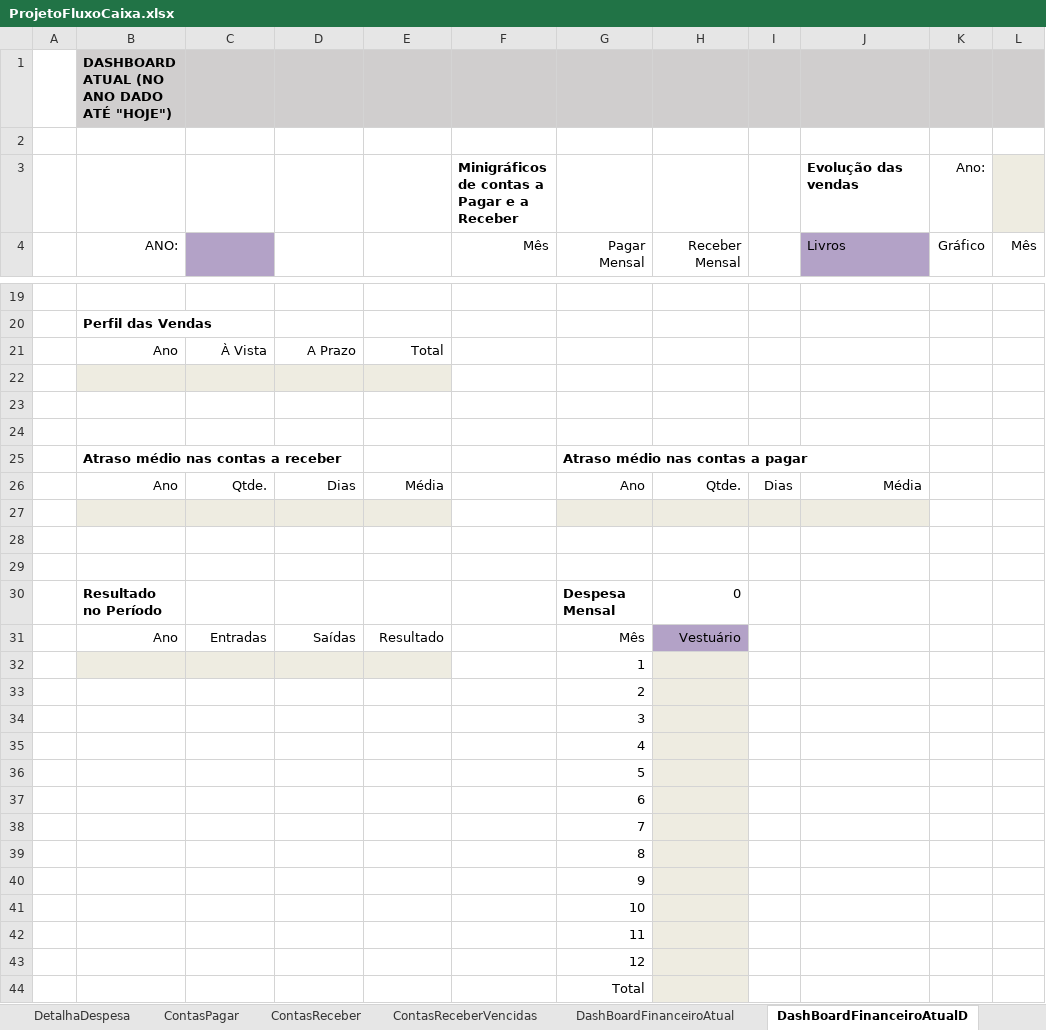
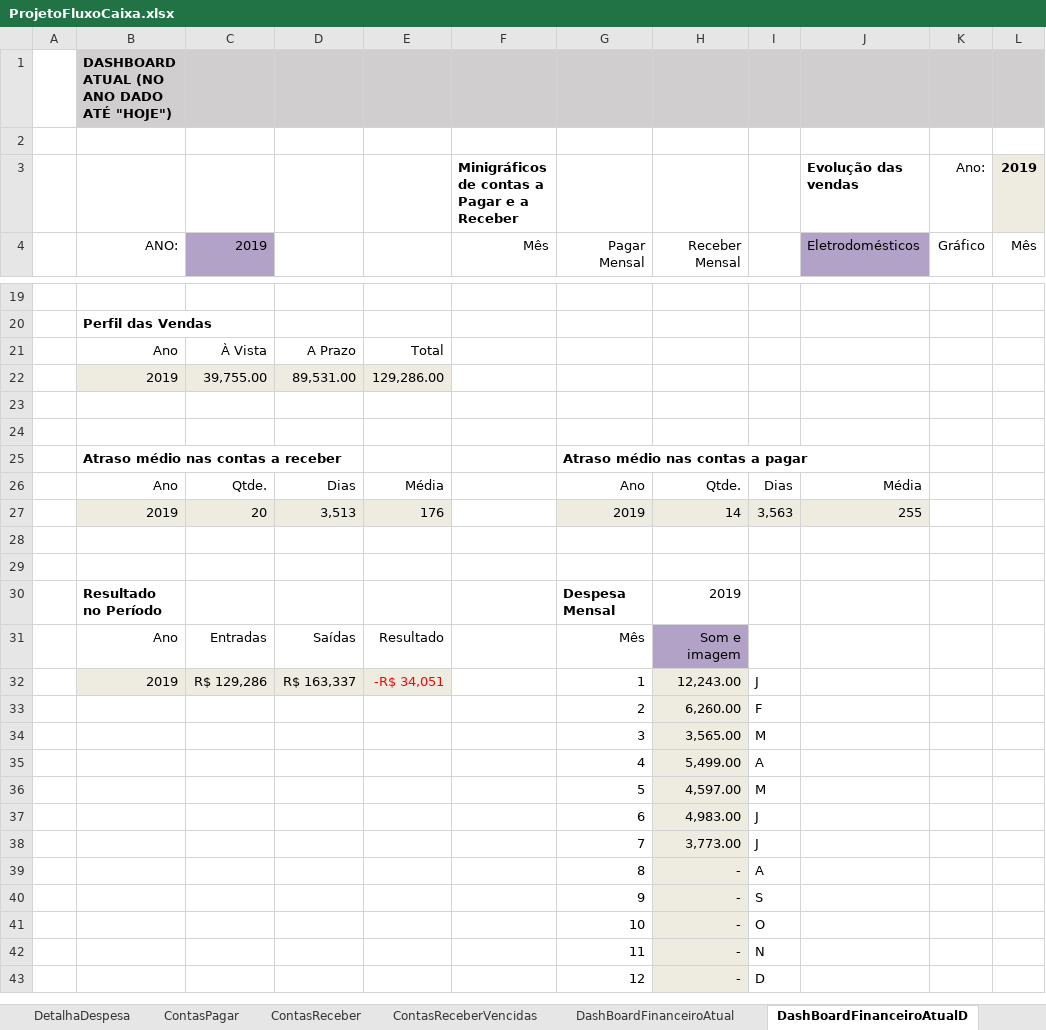
Before and after one commit to douglas-barros/ProjetoFluxoDeCaixaEmpresarialExcel, an Excel workbook: ProjetoFluxoCaixa.xlsx, sheet DashBoardFinanceiroAtualD, drawn as a sheet; only a part is shown, gaps mark what is left out; values as stored, in another font and other column widths than the file's, no borders; conditional formats not drawn; removed rows and columns are numbered as before the commit, all else as after; the diff covers the shown part only; the diff names each change by its address in the sheet, - before the commit and + after, or states it on an @@ line.

Commit message:
Aula 30 - Desafio Dashboard Atual

```diff
--- a/ProjetoFluxoCaixa.xlsx (sheet DashBoardFinanceiroAtualD)
+++ b/ProjetoFluxoCaixa.xlsx (sheet DashBoardFinanceiroAtualD)
-L3 (Mês): (empty)
+L3 (Mês): 2019
-C4: (empty)
+C4: 2019
-J4: Livros
+J4: Eletrodomésticos
-row 22: (empty)
+row 22:  | 2019 | 39,755.00 | 89,531.00 | 129,286.00
+row 27:  | 2019 | 20 | 3,513 | 176 |  | 2019 | 14 | 3,563 | 255
-B28:E28 fill: #EEECE1
+B28:E28 fill: none
-G28:J28 fill: #EEECE1
+G28:J28 fill: none
-row 29: (empty)
-H30 (Receber Mensal): 0
+H30 (Receber Mensal): 2019
-H31 (Receber Mensal): Vestuário
+H31 (Receber Mensal): Som e imagem
-row 32:  |  |  |  |  |  | 1
-row 33:  |  |  |  |  |  | 2
-row 34:  |  |  |  |  |  | 3
-row 35:  |  |  |  |  |  | 4
-row 36:  |  |  |  |  |  | 5
-row 37:  |  |  |  |  |  | 6
-row 38:  |  |  |  |  |  | 7
-row 39:  |  |  |  |  |  | 8
-row 40:  |  |  |  |  |  | 9
-row 41:  |  |  |  |  |  | 10
-row 42:  |  |  |  |  |  | 11
-row 43:  |  |  |  |  |  | 12
-row 44:  |  |  |  |  |  | Total
+row 32:  | 2019 | R$ 129,286 | R$ 163,337 | -R$ 34,051 |  | 1 | 12,243.00 | J
+row 33:  |  |  |  |  |  | 2 | 6,260.00 | F
+row 34:  |  |  |  |  |  | 3 | 3,565.00 | M
+row 35:  |  |  |  |  |  | 4 | 5,499.00 | A
+row 36:  |  |  |  |  |  | 5 | 4,597.00 | M
+row 37:  |  |  |  |  |  | 6 | 4,983.00 | J
+row 38:  |  |  |  |  |  | 7 | 3,773.00 | J
+row 39:  |  |  |  |  |  | 8 | - | A
+row 40:  |  |  |  |  |  | 9 | - | S
+row 41:  |  |  |  |  |  | 10 | - | O
+row 42:  |  |  |  |  |  | 11 | - | N
+row 43:  |  |  |  |  |  | 12 | - | D
```
Also changed, not shown: 13 added rows and 12 removed rows elsewhere in this sheet, sheet DashBoardFinanceiroAnualD, sheet DashBoardFinanceiroAtual, sheet DashBoardFinanceiroAnual, charts or pictures.
